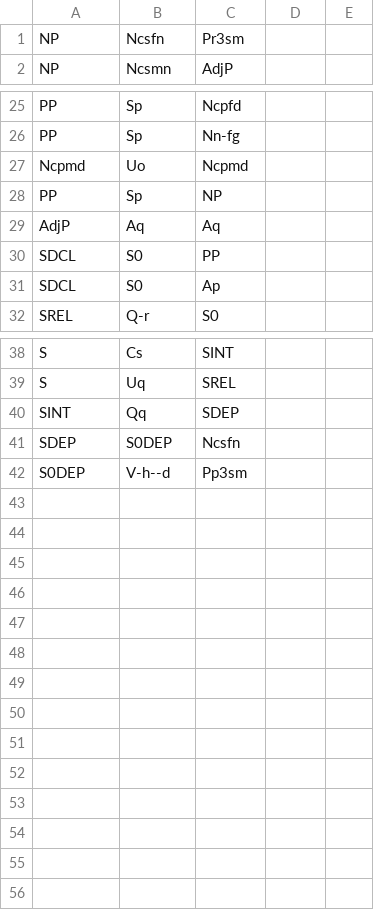
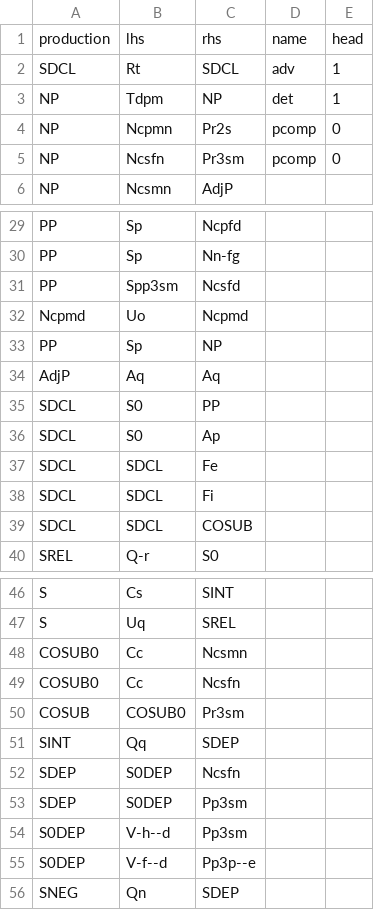
Before and after one commit to colinbatchelor/gdbank, a CSV file: pysrccg/productions.csv, drawn as a sheet; only a part is shown, gaps mark what is left out.

```diff
--- a/pysrccg/productions.csv
+++ b/pysrccg/productions.csv
@@ -1,2 +1,6 @@
-NP,Ncsfn,Pr3sm
+production,lhs,rhs,name,head
+SDCL,Rt,SDCL,adv,1
+NP,Tdpm,NP,det,1
+NP,Ncpmn,Pr2s,pcomp,0
+NP,Ncsfn,Pr3sm,pcomp,0
 NP,Ncsmn,AdjP
@@ -26,2 +30,3 @@ PP,Sp,Ncpfd
 PP,Sp,Nn-fg
+PP,Spp3sm,Ncsfd
 Ncpmd,Uo,Ncpmd
@@ -31,2 +36,5 @@ SDCL,S0,PP
 SDCL,S0,Ap
+SDCL,SDCL,Fe
+SDCL,SDCL,Fi
+SDCL,SDCL,COSUB
 SREL,Q-r,S0
@@ -39,4 +47,10 @@ S,Cs,SINT
 S,Uq,SREL
+COSUB0,Cc,Ncsmn
+COSUB0,Cc,Ncsfn
+COSUB,COSUB0,Pr3sm
 SINT,Qq,SDEP
 SDEP,S0DEP,Ncsfn
+SDEP,S0DEP,Pp3sm
 S0DEP,V-h--d,Pp3sm
+S0DEP,V-f--d,Pp3p--e
+SNEG,Qn,SDEP
```
Also changed, not shown: 1 other file.
